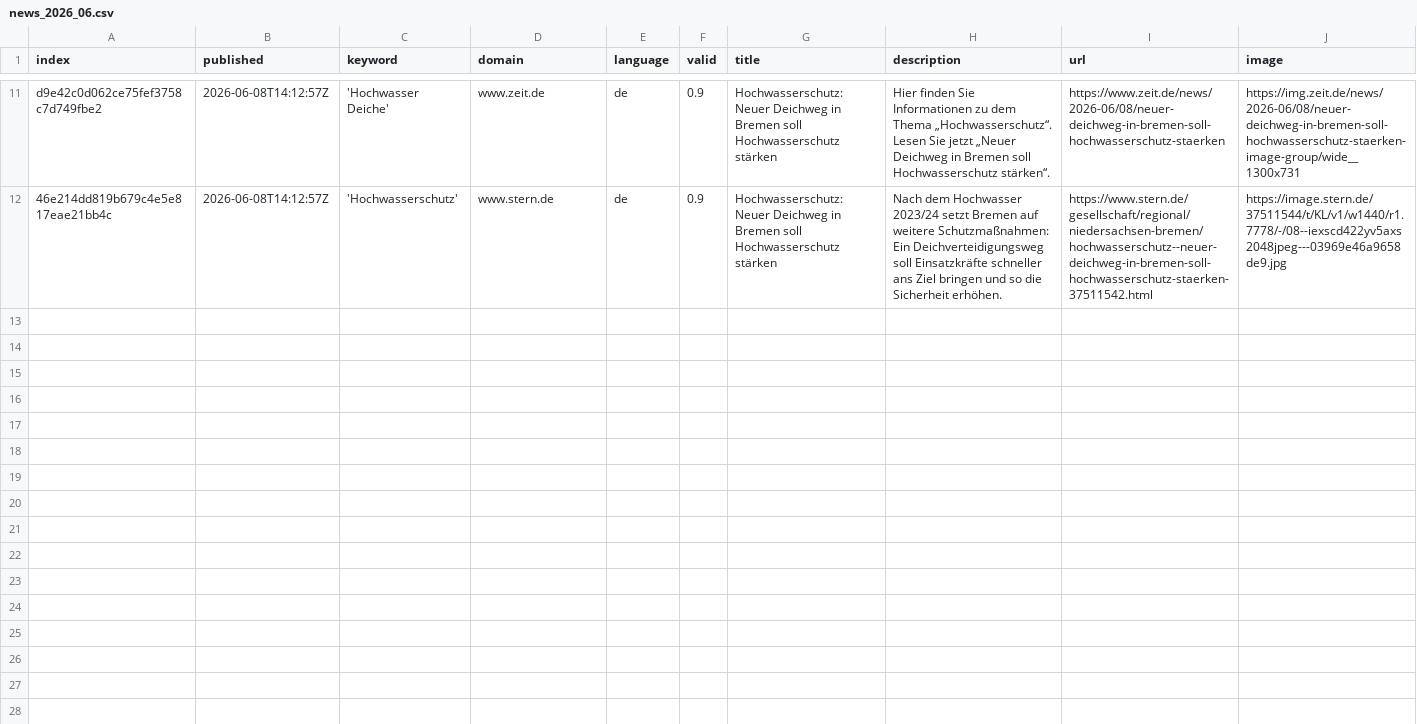
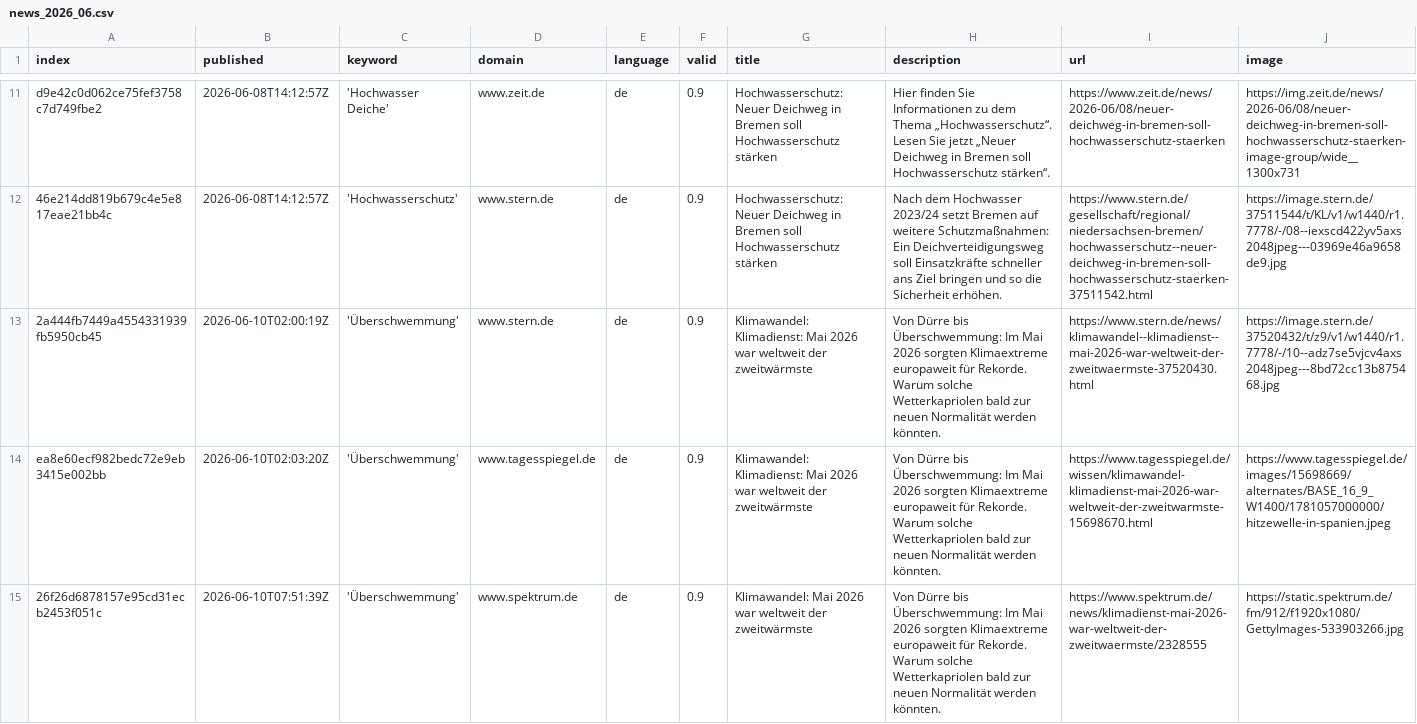
Before and after one commit to JoPhi24-news/floodIsComing, a CSV file: csv/news_2026_06.csv, drawn as a sheet; only a part is shown, gaps mark what is left out; rows hold the shown columns only; the diff names each change by its address in the sheet, - before the commit and + after, or states it on an @@ line.

```diff
--- a/csv/news_2026_06.csv
+++ b/csv/news_2026_06.csv
+row 13: 2a444fb7449a4554331939fb5950cb45 | 2026-06-10T02:00:19Z | 'Überschwemmung' | www.stern.de | de | 0.9 | Klimawandel: Klimadienst: Mai 2026 war weltweit der zweitwärmste | Von Dürre bis Überschwemmung: Im Mai 2026 sorgten Klimaextreme europaweit für Rekorde. Warum solche Wetterkapriolen bald zur neuen Normalität werden könnten. | https://www.stern.de/news/klimawandel--klimadienst--mai-2026-war-weltweit-der-zweitwaermste-37520430.html | https://image.stern.de/37520432/t/z9/v1/w1440/r1.7778/-/10--adz7se5vjcv4axs2048jpeg---8bd72cc13b875468.jpg
+row 14: ea8e60ecf982bedc72e9eb3415e002bb | 2026-06-10T02:03:20Z | 'Überschwemmung' | www.tagesspiegel.de | de | 0.9 | Klimawandel: Klimadienst: Mai 2026 war weltweit der zweitwärmste | Von Dürre bis Überschwemmung: Im Mai 2026 sorgten Klimaextreme europaweit für Rekorde. Warum solche Wetterkapriolen bald zur neuen Normalität werden könnten. | https://www.tagesspiegel.de/wissen/klimawandel-klimadienst-mai-2026-war-weltweit-der-zweitwarmste-15698670.html | https://www.tagesspiegel.de/images/15698669/alternates/BASE_16_9_W1400/1781057000000/hitzewelle-in-spanien.jpeg
+row 15: 26f26d6878157e95cd31ecb2453f051c | 2026-06-10T07:51:39Z | 'Überschwemmung' | www.spektrum.de | de | 0.9 | Klimawandel: Mai 2026 war weltweit der zweitwärmste | Von Dürre bis Überschwemmung: Im Mai 2026 sorgten Klimaextreme europaweit für Rekorde. Warum solche Wetterkapriolen bald zur neuen Normalität werden könnten. | https://www.spektrum.de/news/klimadienst-mai-2026-war-weltweit-der-zweitwaermste/2328555 | https://static.spektrum.de/fm/912/f1920x1080/GettyImages-533903266.jpg
```
Also changed, not shown: keywords.csv.
